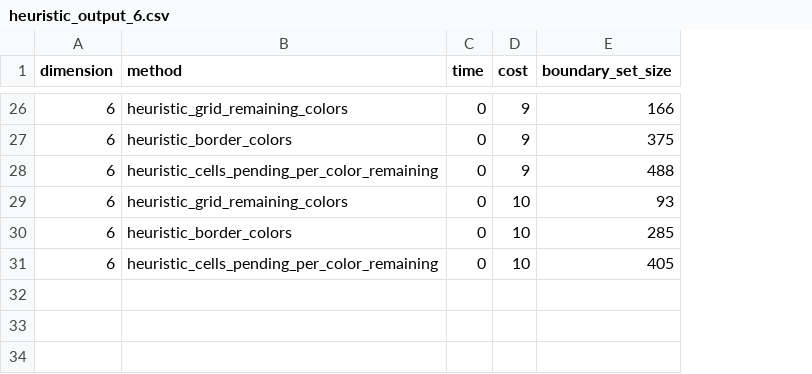
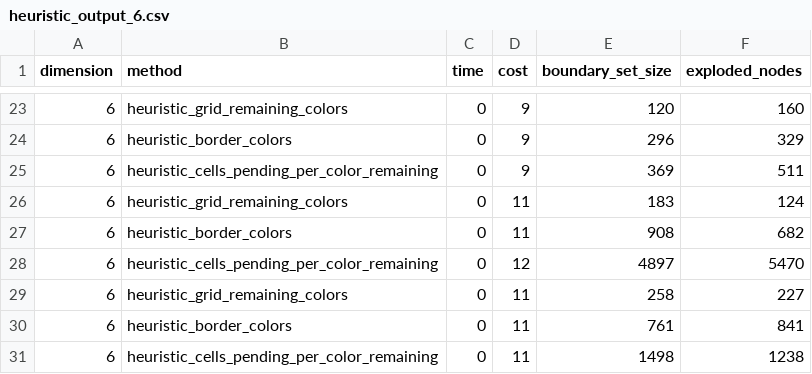
Before and after one commit to gbudoberra/sia, a CSV file: tp1/CompareHeuristics/heuristic_output_6.csv, drawn as a sheet; only a part is shown, gaps mark what is left out; addresses are those after the commit; the diff covers the shown part only; the diff names each change by its address in the sheet, - before the commit and + after, or states it on an @@ line.

```diff
--- a/tp1/CompareHeuristics/heuristic_output_6.csv
+++ b/tp1/CompareHeuristics/heuristic_output_6.csv
+column F (exploded_nodes), rows 23-28: 160 | 329 | 511 | 124 | 682 | 5470
-E23 (boundary_set_size): 166
+E23 (boundary_set_size): 120
-E24 (boundary_set_size): 375
+E24 (boundary_set_size): 296
-E25 (boundary_set_size): 488
+E25 (boundary_set_size): 369
-D26:D27 (cost): 10
+D26:D27 (cost): 11
-E26 (boundary_set_size): 93
+E26 (boundary_set_size): 183
-E27 (boundary_set_size): 285
+E27 (boundary_set_size): 908
-D28 (cost): 10
+D28 (cost): 12
-E28 (boundary_set_size): 405
+E28 (boundary_set_size): 4897
+row 29: 6 | heuristic_grid_remaining_colors | 0 | 11 | 258 | 227
+row 30: 6 | heuristic_border_colors | 0 | 11 | 761 | 841
+row 31: 6 | heuristic_cells_pending_per_color_remaining | 0 | 11 | 1498 | 1238
```
Also changed, not shown: 3 removed rows and 32 edited cells elsewhere in this file, tp1/CompareHeuristics/heuristic_output_5.csv, tp1/CompareHeuristics/heuristic_output_7.csv, 8 other files.
